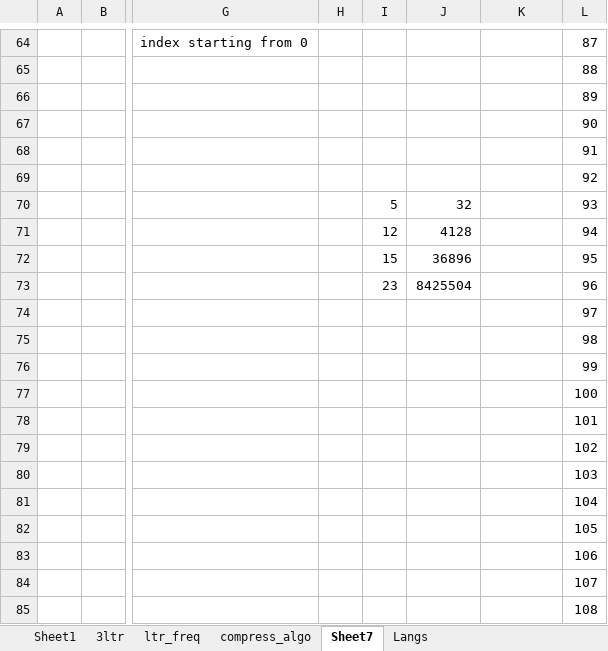
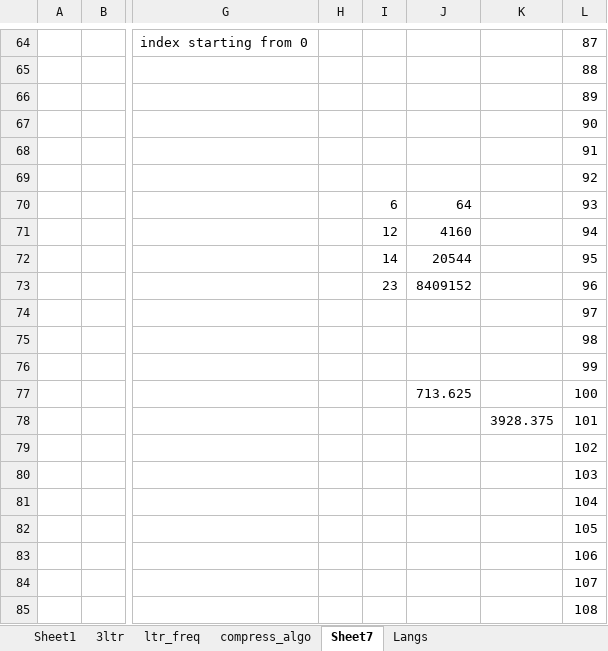
Before and after one commit to siara-cc/Unishox2, an Excel workbook: DB_Compress.xlsx, sheet Sheet7, drawn as a sheet; only a part is shown, gaps mark what is left out; values as stored, in another font and other column widths than the file's, no borders; the diff names each change by its address in the sheet, - before the commit and + after, or states it on an @@ line.

```diff
--- a/DB_Compress.xlsx (sheet Sheet7)
+++ b/DB_Compress.xlsx (sheet Sheet7)
-I70: 5
+I70: 6
-J70: 32
+J70: 64
-J71: 4128
+J71: 4160
-I72: 15
+I72: 14
-J72: 36896
+J72: 20544
-J73: 8425504
+J73: 8409152
-J77: (empty)
+J77: 713.625
-K78: (empty)
+K78: 3928.375
```
Also changed, not shown: 2 other files.
